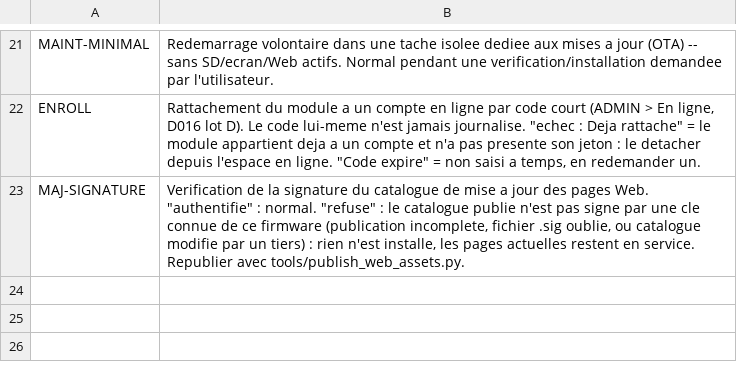
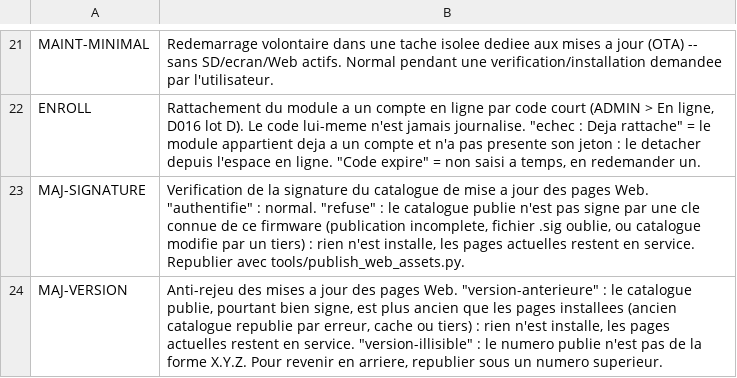
Before and after one commit to cnuma/AquaLook, a TSV file: tools/log_messages.tsv, drawn as a sheet; only a part is shown, gaps mark what is left out; the diff names each change by its address in the sheet, - before the commit and + after, or states it on an @@ line.

```diff
--- a/tools/log_messages.tsv
+++ b/tools/log_messages.tsv
+row 24: MAJ-VERSION | Anti-rejeu des mises a jour des pages Web. "version-anterieure" : le catalogue publie, pourtant bien signe, est plus ancien que les pages installees (ancien catalogue republie par erreur, cache ou tiers) : rien n'est installe, les pages actuelles restent en service. "version-illisible" : le numero publie n'est pas de la forme X.Y.Z. Pour revenir en arriere, republier sous un numero superieur.
```
Also changed, not shown: 3 other files.
